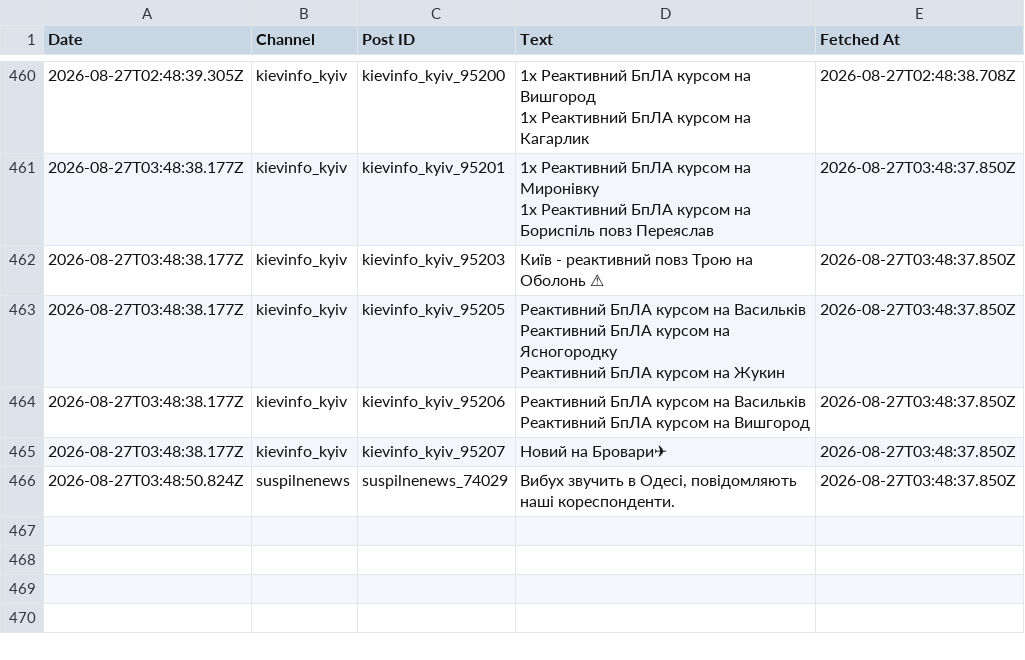
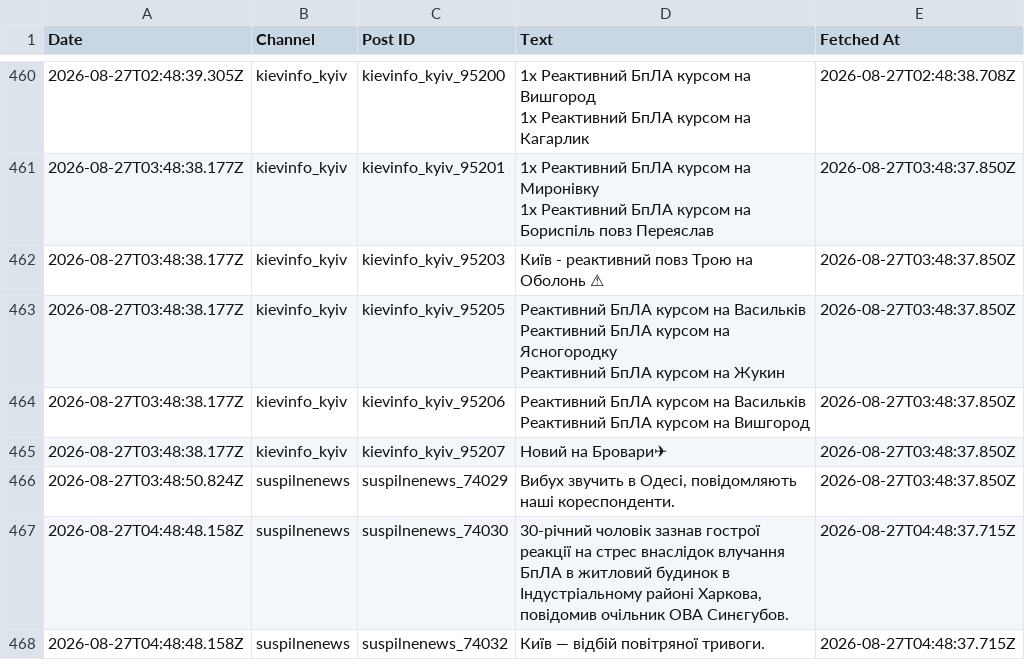
Before and after one commit to ymotorna/news-digest-data, a CSV file: posts.csv, drawn as a sheet; only a part is shown, gaps mark what is left out; the diff names each change by its address in the sheet, - before the commit and + after, or states it on an @@ line.

Commit message:
Update 2026-08-27T04:48

```diff
--- a/posts.csv
+++ b/posts.csv
+row 467: 2026-08-27T04:48:48.158Z | suspilnenews | suspilnenews_74030 | 30-річний чоловік зазнав гострої реакції на стрес внаслідок влучання БпЛА в житловий будинок в Індустріальному районі Харкова, повідомив очільник ОВА Синєгубов. | 2026-08-27T04:48:37.715Z
+row 468: 2026-08-27T04:48:48.158Z | suspilnenews | suspilnenews_74032 | Київ — відбій повітряної тривоги. | 2026-08-27T04:48:37.715Z
```
